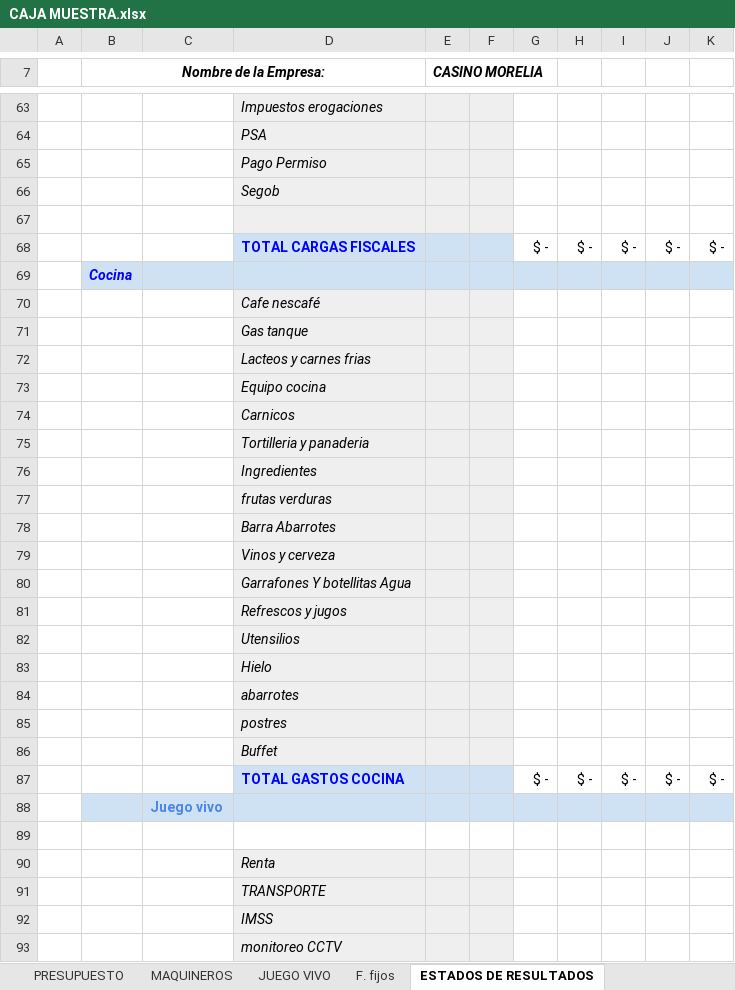
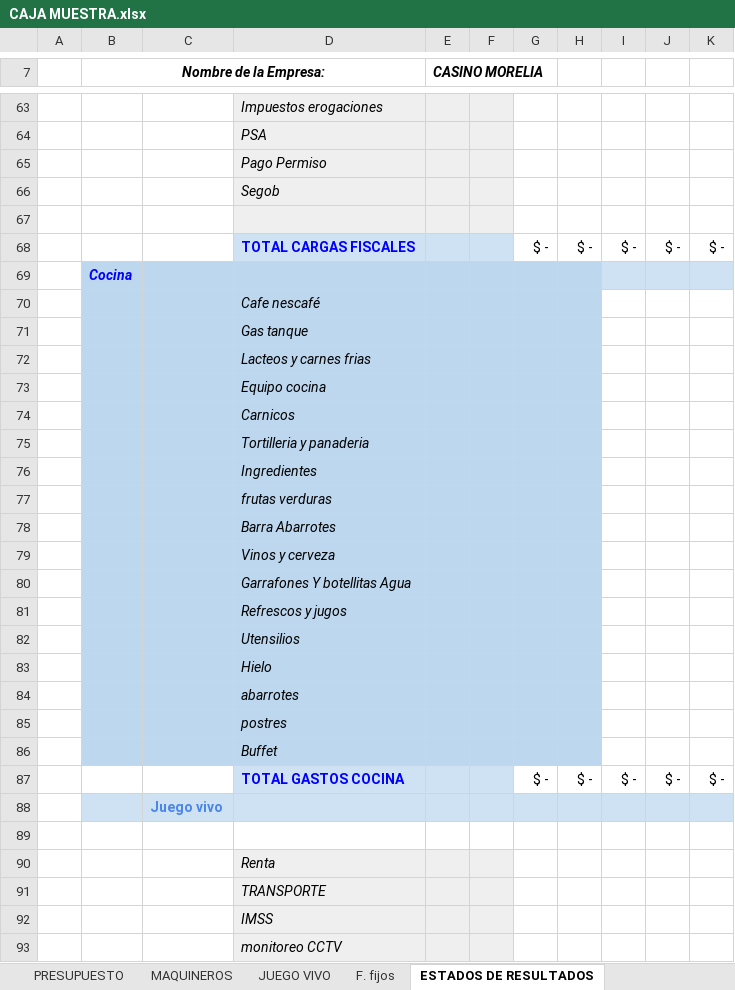
Before and after one commit to robertcytechn/APEX-TON, an Excel workbook: CAJA MUESTRA.xlsx, sheet ESTADOS DE RESULTADOS, drawn as a sheet; only a part is shown, gaps mark what is left out; values as stored, in another font and other column widths than the file's, no borders; charts and pictures not drawn; the diff names each change by its address in the sheet, - before the commit and + after, or states it on an @@ line.

```diff
--- a/CAJA MUESTRA.xlsx (sheet ESTADOS DE RESULTADOS)
+++ b/CAJA MUESTRA.xlsx (sheet ESTADOS DE RESULTADOS)
-B70:C86 fill: none
+B70:C86 fill: #BDD7EE
-D70:F86 fill: #EFEFEF
+D70:F86 fill: #BDD7EE
-G70:H86 fill: none
+G70:H86 fill: #BDD7EE
```
Also changed, not shown: 13 other files.
